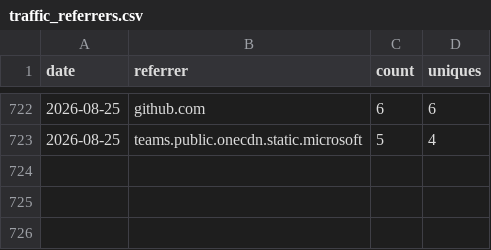
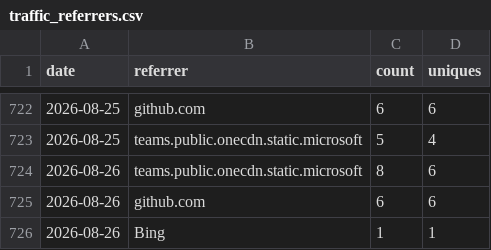
Before and after one commit to nasuni-labs/local-nasuni-management-mcp-server, a CSV file: data/traffic_referrers.csv, drawn as a sheet; only a part is shown, gaps mark what is left out.

```diff
--- a/data/traffic_referrers.csv
+++ b/data/traffic_referrers.csv
@@ -723 +723,4 @@ date,referrer,count,uniques
 2026-08-25,teams.public.onecdn.static.microsoft,5,4
+2026-08-26,teams.public.onecdn.static.microsoft,8,6
+2026-08-26,github.com,6,6
+2026-08-26,Bing,1,1
```
Also changed, not shown: data/traffic_clones.csv, data/traffic_paths.csv, 1 other file.
